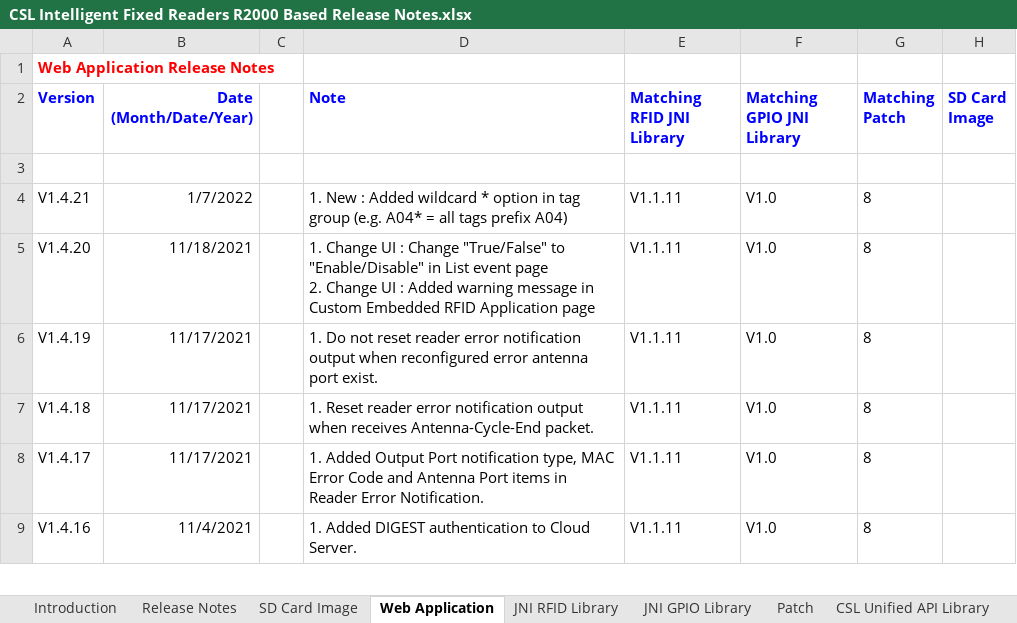
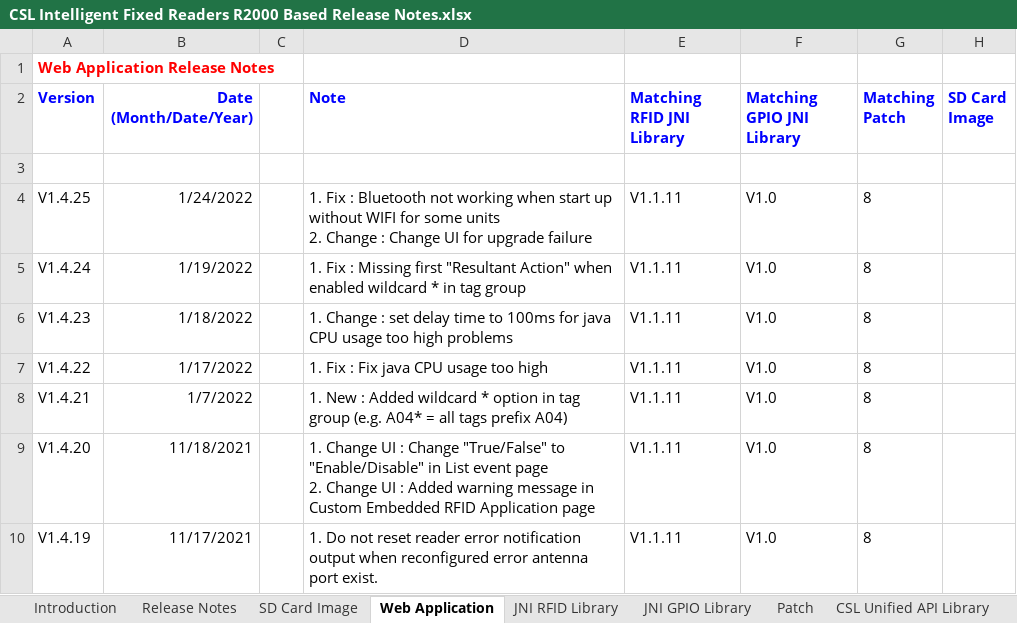
Before and after one commit to cslrfid/CS463-CS203X-Product-Downloads, an Excel workbook: Manuals/CSL Intelligent Fixed Readers R2000 Based Release Notes.xlsx, sheet Web Application, drawn as a sheet; only a part is shown; the shorter side is filled out with more unchanged rows; values as stored, in another font and other column widths than the file's, no borders; ↵ is a line break in a cell; the diff names each change by its address in the sheet, - before the commit and + after, or states it on an @@ line.

Commit message:
Web Application v1.4.25

```diff
--- a/Manuals/CSL Intelligent Fixed Readers R2000 Based Release Notes.xlsx (sheet Web Application)
+++ b/Manuals/CSL Intelligent Fixed Readers R2000 Based Release Notes.xlsx (sheet Web Application)
+row 4: V1.4.25 | 1/24/2022 |  | 1. Fix : Bluetooth not working when start up without WIFI for some units ↵ 2. Change : Change UI for upgrade failure | V1.1.11 | V1.0 | 8
+row 5: V1.4.24 | 1/19/2022 |  | 1. Fix : Missing first "Resultant Action" when enabled wildcard * in tag group | V1.1.11 | V1.0 | 8
+row 6: V1.4.23 | 1/18/2022 |  | 1. Change : set delay time to 100ms for java CPU usage too high problems | V1.1.11 | V1.0 | 8
+row 7: V1.4.22 | 1/17/2022 |  | 1. Fix : Fix java CPU usage too high | V1.1.11 | V1.0 | 8
```
Also changed, not shown: sheet Release Notes, 3 other files.
